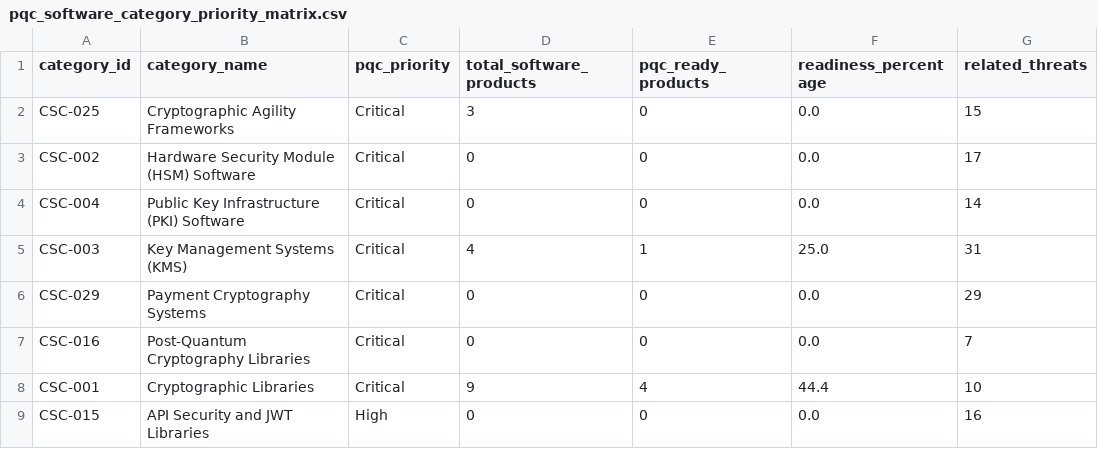
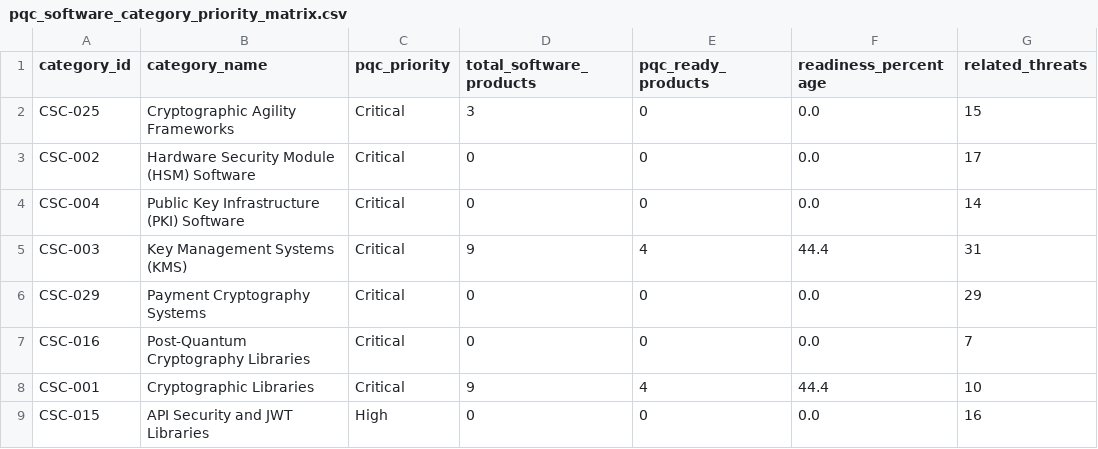
Before and after one commit to pqctoday/pqc-timeline-app, a CSV file: src/data/pqc_software_category_priority_matrix.csv, drawn as a sheet; only a part is shown; the diff names each change by its address in the sheet, - before the commit and + after, or states it on an @@ line.

```diff
--- a/src/data/pqc_software_category_priority_matrix.csv
+++ b/src/data/pqc_software_category_priority_matrix.csv
-D5 (total_software_products): 4
+D5 (total_software_products): 9
-E5 (pqc_ready_products): 1
+E5 (pqc_ready_products): 4
-F5 (readiness_percentage): 25.0
+F5 (readiness_percentage): 44.4
```
Also changed, not shown: src/data/timeline_02132026.csv, 49 other files.
